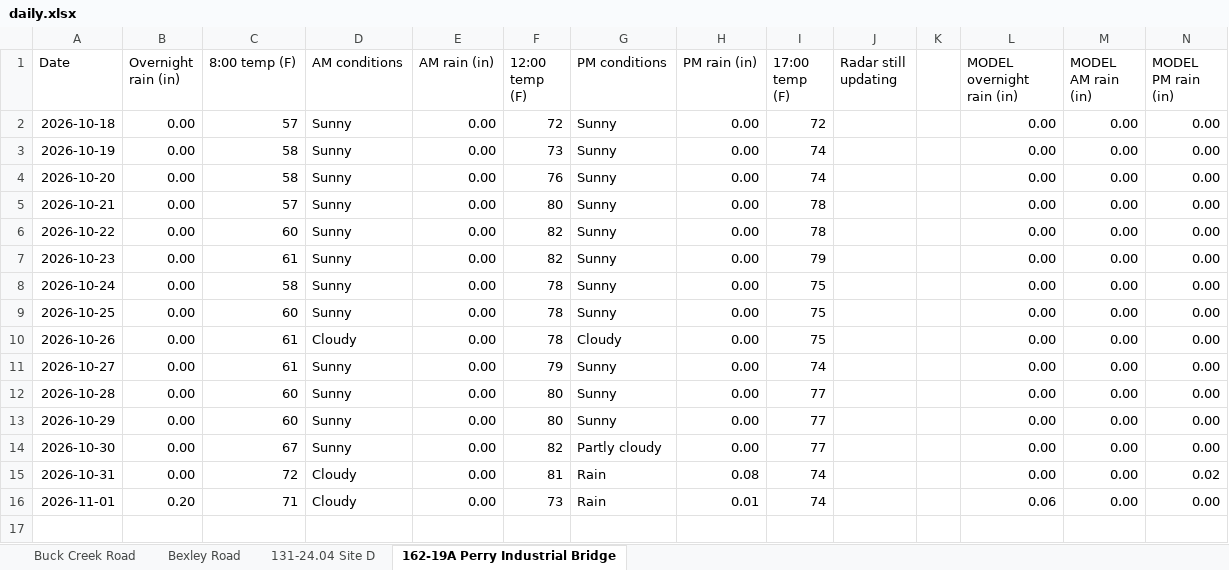
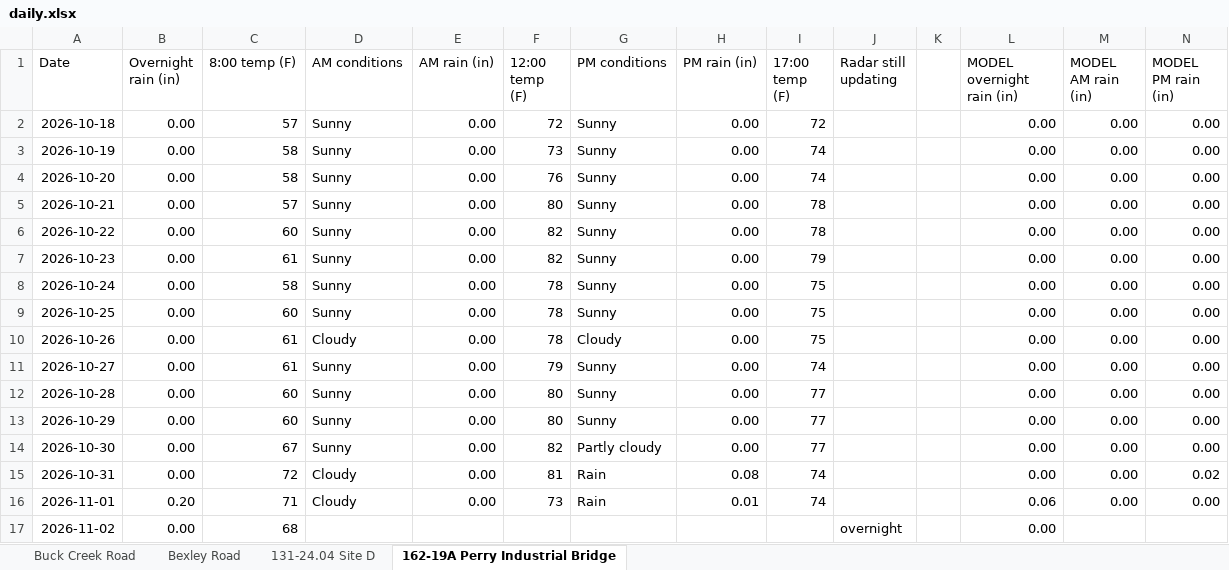
Before and after one commit to chazbreaux/twajobsiteweather, an Excel workbook: data/daily.xlsx, sheet 162-19A Perry Industrial Bridge, drawn as a sheet; values as stored, in another font and other column widths than the file's, no borders; the diff names each change by its address in the sheet, - before the commit and + after, or states it on an @@ line.

```diff
--- a/data/daily.xlsx (sheet 162-19A Perry Industrial Bridge)
+++ b/data/daily.xlsx (sheet 162-19A Perry Industrial Bridge)
+row 17: 2026-11-02 | 0.00 | 68 |  |  |  |  |  |  | overnight |  | 0.00
```
Also changed, not shown: sheet 131-24.04 Site D, sheet Buck Creek Road, sheet Bexley Road, 2 other files.
